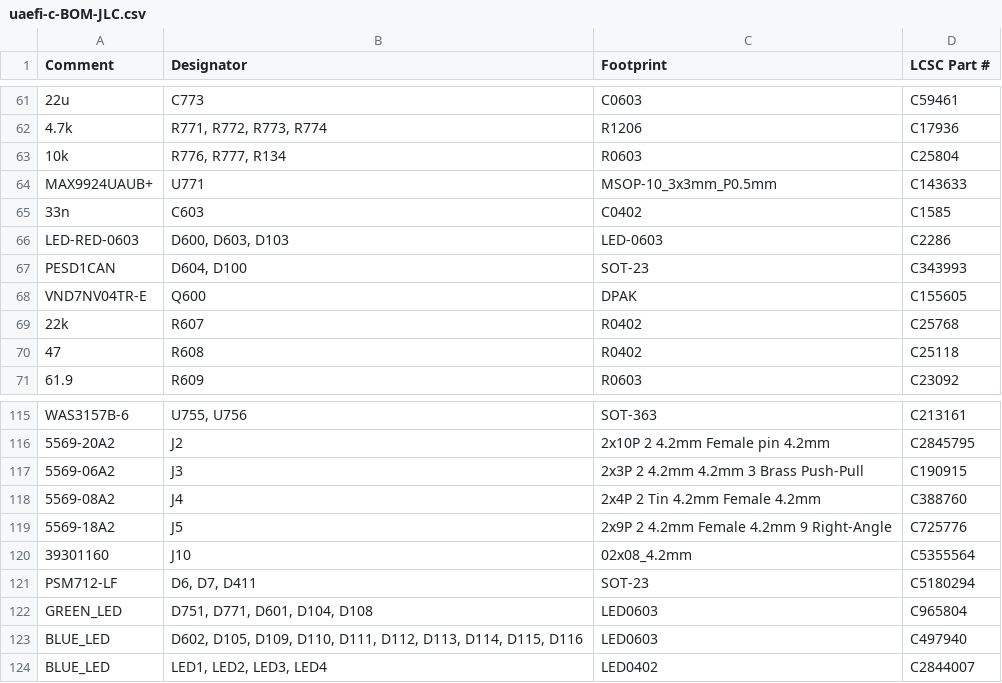
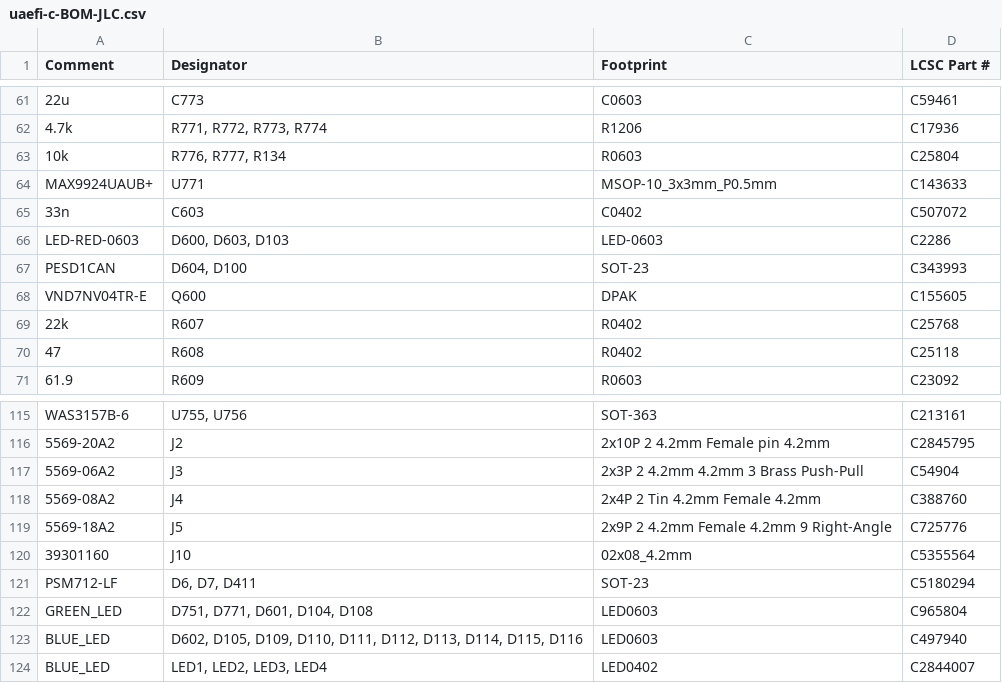
Before and after one commit to rusefi/uaefi, a CSV file: boards/uaefi-c/board/uaefi-c-BOM-JLC.csv, drawn as a sheet; only a part is shown, gaps mark what is left out.

Commit message:
BOM update

```diff
--- a/boards/uaefi-c/board/uaefi-c-BOM-JLC.csv
+++ b/boards/uaefi-c/board/uaefi-c-BOM-JLC.csv
@@ -64,3 +64,3 @@ Comment,Designator,Footprint,LCSC Part #
 "MAX9924UAUB+","U771","MSOP-10_3x3mm_P0.5mm","C143633"
-"33n","C603","C0402","C1585"
+"33n","C603","C0402","C507072"
 "LED-RED-0603","D600, D603, D103","LED-0603","C2286"
@@ -116,3 +116,3 @@ Comment,Designator,Footprint,LCSC Part #
 "5569-20A2","J2","2x10P 2 4.2mm Female pin 4.2mm","C2845795"
-"5569-06A2","J3","2x3P 2 4.2mm 4.2mm 3 Brass Push-Pull","C190915"
+"5569-06A2","J3","2x3P 2 4.2mm 4.2mm 3 Brass Push-Pull","C54904"
 "5569-08A2","J4","2x4P 2 Tin 4.2mm Female 4.2mm","C388760"
```
